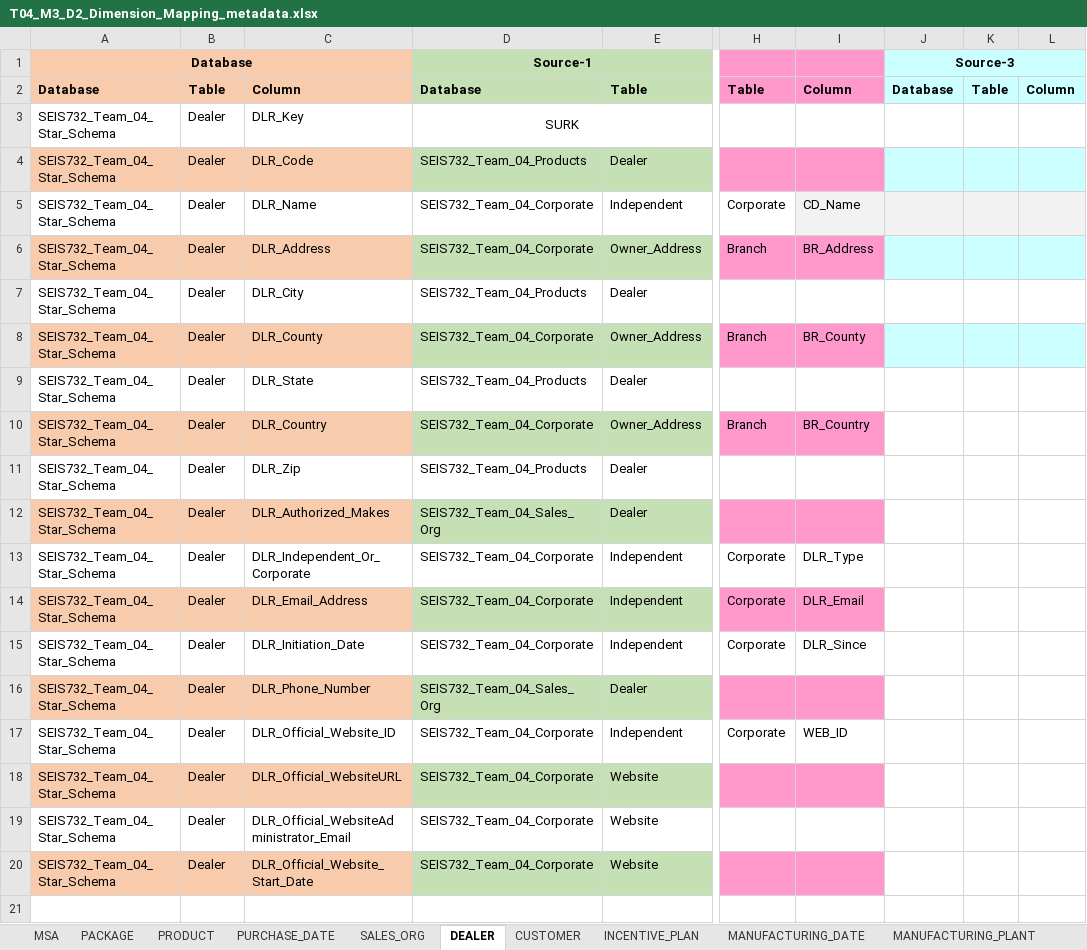
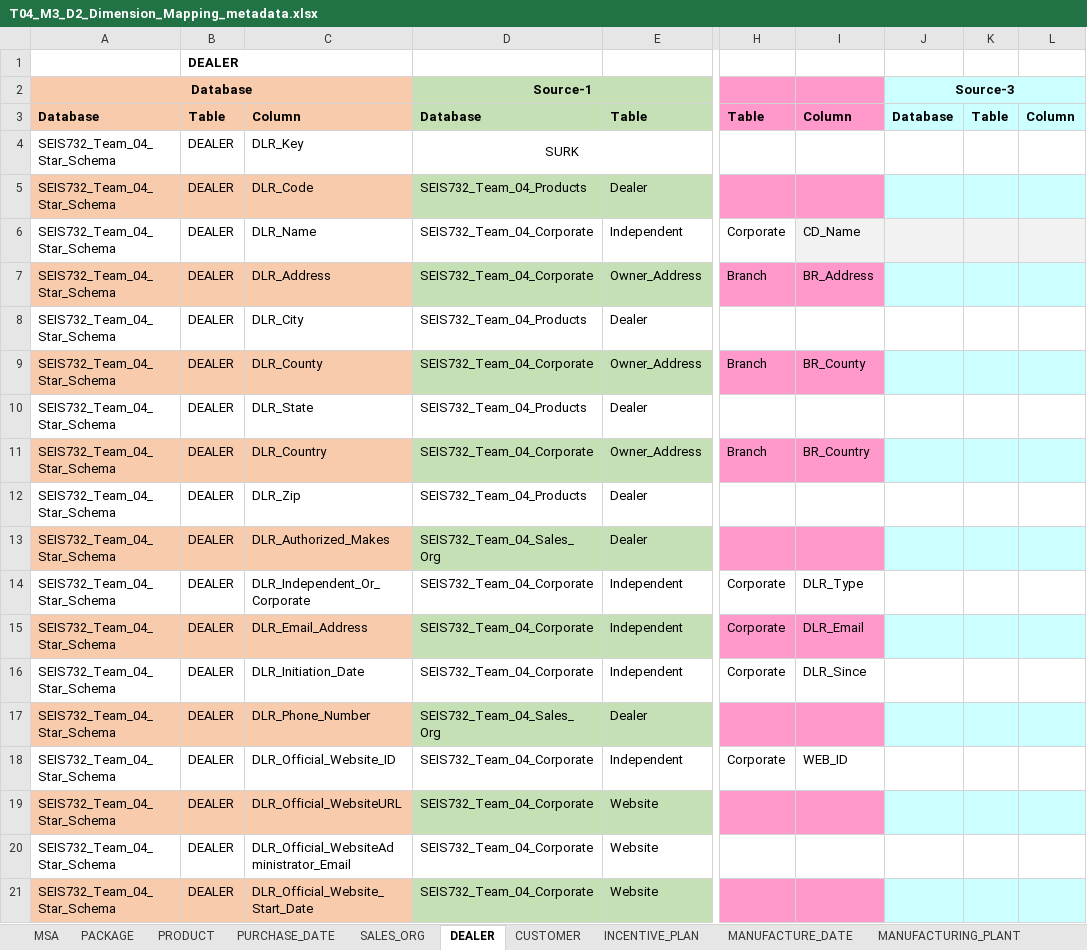
Before and after one commit to InduTiwari01/SEIS732, an Excel workbook: T04_M3_D2_Dimension_Mapping_files/T04_M3_D2_Dimension_Mapping_metadata.xlsx, sheet DEALER, drawn as a sheet; only a part is shown, gaps mark what is left out; values as stored, in another font and other column widths than the file's, no borders; addresses are those after the commit; rows hold the shown columns only; the diff names each change by its address in the sheet, - before the commit and + after, or states it on an @@ line.

```diff
--- a/T04_M3_D2_Dimension_Mapping_files/T04_M3_D2_Dimension_Mapping_metadata.xlsx (sheet DEALER)
+++ b/T04_M3_D2_Dimension_Mapping_files/T04_M3_D2_Dimension_Mapping_metadata.xlsx (sheet DEALER)
-sheet tab: MANUFACTURING_DATE
+sheet tab: MANUFACTURE_DATE
+row 1:  | DEALER
-B4:B21: Dealer
+B4:B21: DEALER
-J11:L11 fill: none
+J11:L11 fill: #CCFFFF
-J13:L13 fill: none
+J13:L13 fill: #CCFFFF
-J15:L15 fill: none
+J15:L15 fill: #CCFFFF
-J17:L17 fill: none
+J17:L17 fill: #CCFFFF
-J19:L19 fill: none
+J19:L19 fill: #CCFFFF
-J21:L21 fill: none
+J21:L21 fill: #CCFFFF
```
Also changed, not shown: sheet MANUFACTURE_DATE, sheet MANUFACTURING_PLANT, sheet INCENTIVE_PLAN, sheet CUSTOMER, sheet PURCHASE_DATE, sheet MSA, 3 more sheets.
